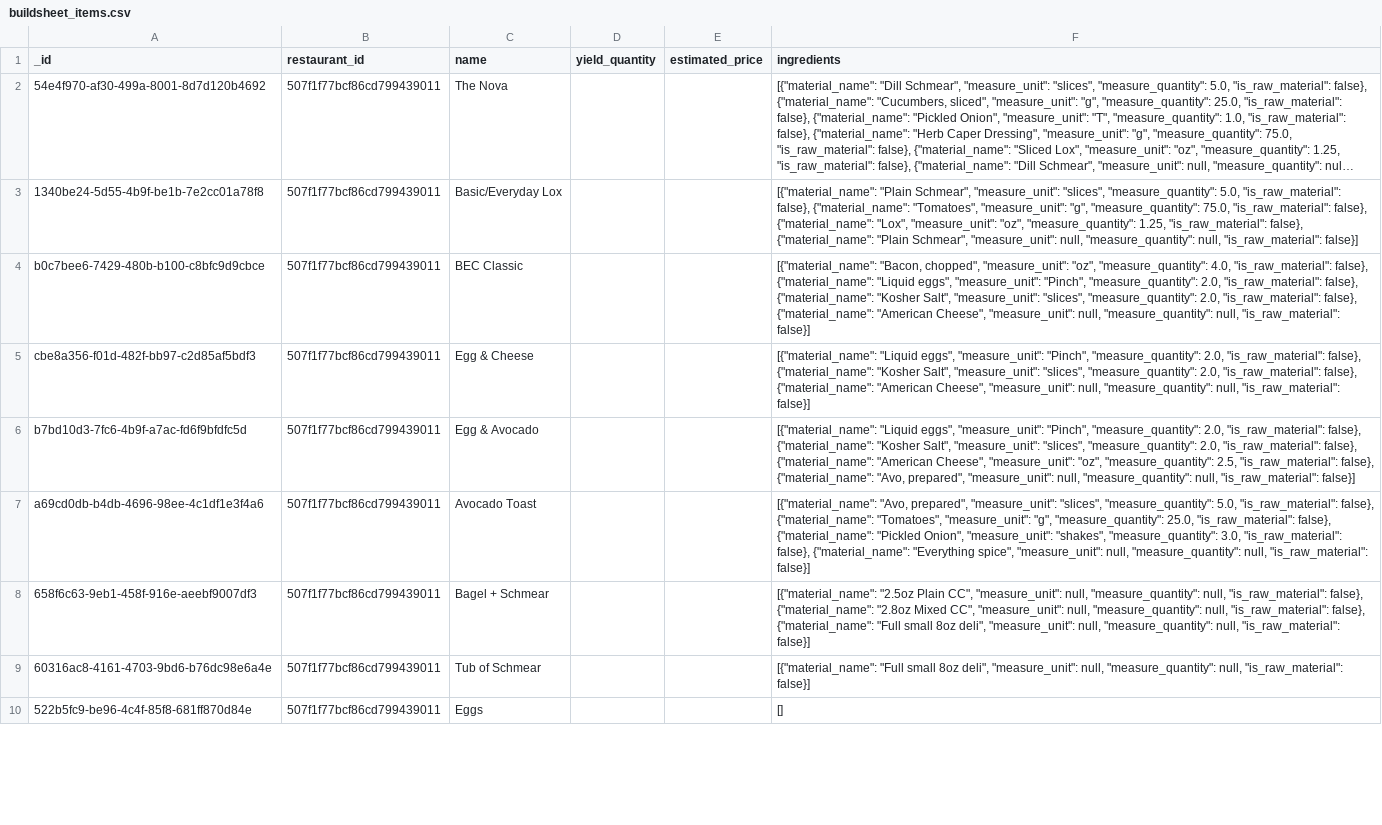
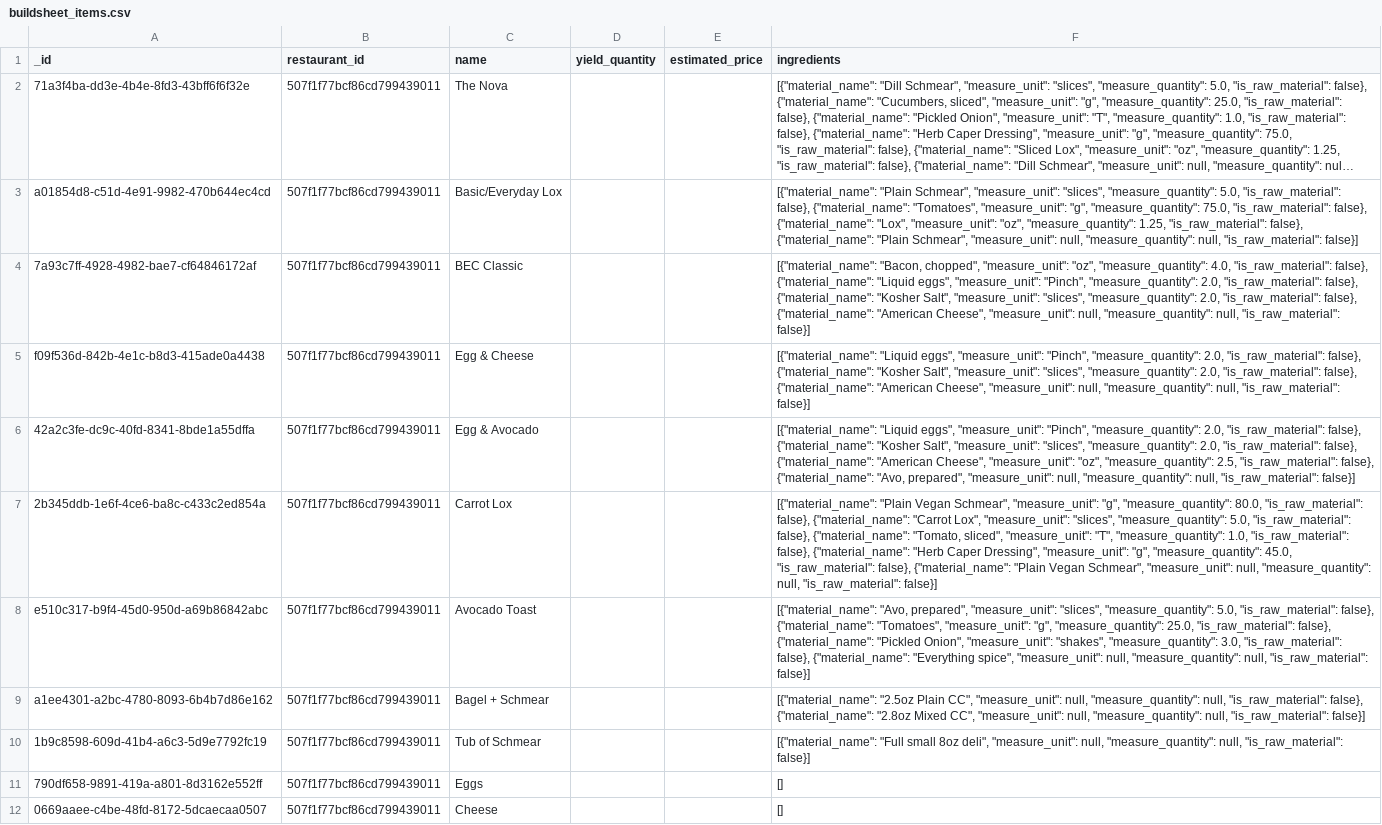
Before and after one commit to RestaurantPilot-AI/RestaurantPilot-AI-V2, a CSV file: data/database/buildsheet_items.csv, drawn as a sheet; only a part is shown; long unchanged cells end in …; addresses are those after the commit; the diff covers the shown part only; the diff names each change by its address in the sheet, - before the commit and + after, or states it on an @@ line.

Commit message:
Improved Buildsheet prompts

```diff
--- a/data/database/buildsheet_items.csv
+++ b/data/database/buildsheet_items.csv
-A2 (_id): 54e4f970-af30-499a-8001-8d7d120b4692
+A2 (_id): 71a3f4ba-dd3e-4b4e-8fd3-43bff6f6f32e
-A3 (_id): 1340be24-5d55-4b9f-be1b-7e2cc01a78f8
+A3 (_id): a01854d8-c51d-4e91-9982-470b644ec4cd
-A4 (_id): b0c7bee6-7429-480b-b100-c8bfc9d9cbce
+A4 (_id): 7a93c7ff-4928-4982-bae7-cf64846172af
-A5 (_id): cbe8a356-f01d-482f-bb97-c2d85af5bdf3
+A5 (_id): f09f536d-842b-4e1c-b8d3-415ade0a4438
-A6 (_id): b7bd10d3-7fc6-4b9f-a7ac-fd6f9bfdfc5d
+A6 (_id): 42a2c3fe-dc9c-40fd-8341-8bde1a55dffa
+row 7: 2b345ddb-1e6f-4ce6-ba8c-c433c2ed854a | 507f1f77bcf86cd799439011 | Carrot Lox |  |  | [{"material_name": "Plain Vegan Schmear", "measure_unit": "g", "measure_quantity": 80.0, "is_raw_material": false}, {"material_name": "Carrot Lox", "measure_unit": "slices", "measure_quantity": 5.0, "is_raw_material": false}, {"material_name": "Tomato, sliced", "measure_unit": "T", "measure_quantity": 1.0, "is_raw_material": false}, {"material_name": "Herb Caper Dressing", "measure_unit": "g", "measure_quantity": 45.0, "is_raw_material": false}, {"material_name": "Plain Vegan Schmear", "measure_unit": null, "measure_quantity": null, "is_raw_material": false}]
-A8 (_id): a69cd0db-b4db-4696-98ee-4c1df1e3f4a6
+A8 (_id): e510c317-b9f4-45d0-950d-a69b86842abc
-A9 (_id): 658f6c63-9eb1-458f-916e-aeebf9007df3
+A9 (_id): a1ee4301-a2bc-4780-8093-6b4b7d86e162
-F9 (ingredients): …null, "is_raw_material": false}, {"material_name": "Full small 8oz deli", "measure_unit": null, "measure_quantity": null, "is_raw_material": false}]
+F9 (ingredients): …null, "is_raw_material": false}]
-A10 (_id): 60316ac8-4161-4703-9bd6-b76dc98e6a4e
+A10 (_id): 1b9c8598-609d-41b4-a6c3-5d9e7792fc19
-A11 (_id): 522b5fc9-be96-4c4f-85f8-681ff870d84e
+A11 (_id): 790df658-9891-419a-a801-8d3162e552ff
+row 12: 0669aaee-c4be-48fd-8172-5dcaecaa0507 | 507f1f77bcf86cd799439011 | Cheese |  |  | []
```
Also changed, not shown: 3 added rows and 10 edited cells elsewhere in this file, data/database/buildsheet_regex_templates.csv, 2 other files.
